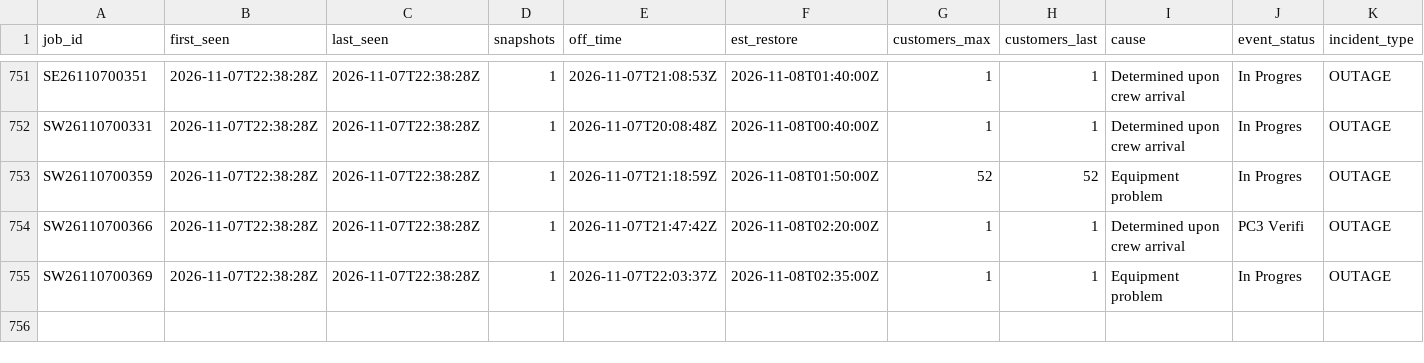
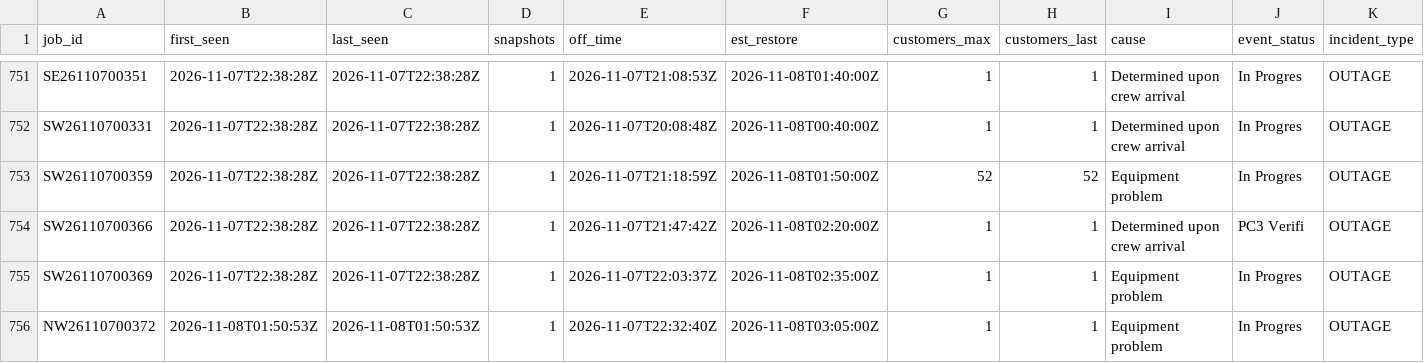
Before and after one commit to wadamcI/dte-outages, a CSV file: dte/history/2026-11.csv, drawn as a sheet; only a part is shown, gaps mark what is left out; rows hold the shown columns only; the diff covers the shown part only; the diff names each change by its address in the sheet, - before the commit and + after, or states it on an @@ line.

```diff
--- a/dte/history/2026-11.csv
+++ b/dte/history/2026-11.csv
+row 756: NW26110700372 | 2026-11-08T01:50:53Z | 2026-11-08T01:50:53Z | 1 | 2026-11-07T22:32:40Z | 2026-11-08T03:05:00Z | 1 | 1 | Equipment problem | In Progres | OUTAGE
```
Also changed, not shown: 1 added row and 11 edited cells elsewhere in this file, 1 other file.
